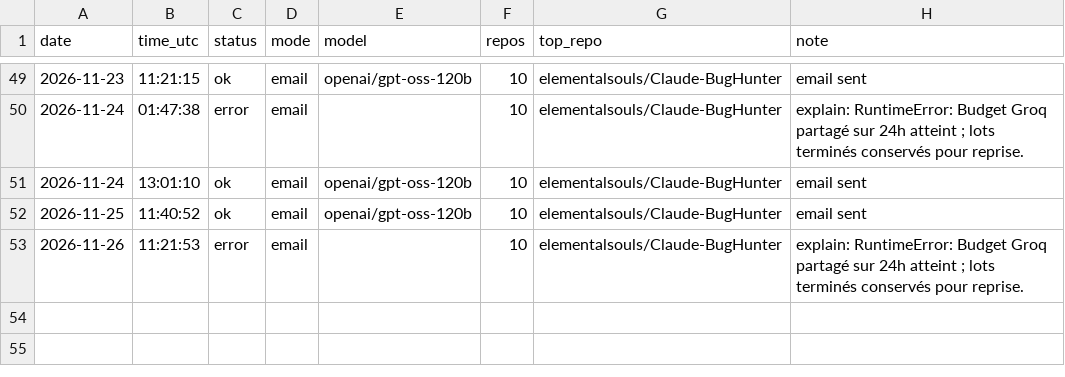
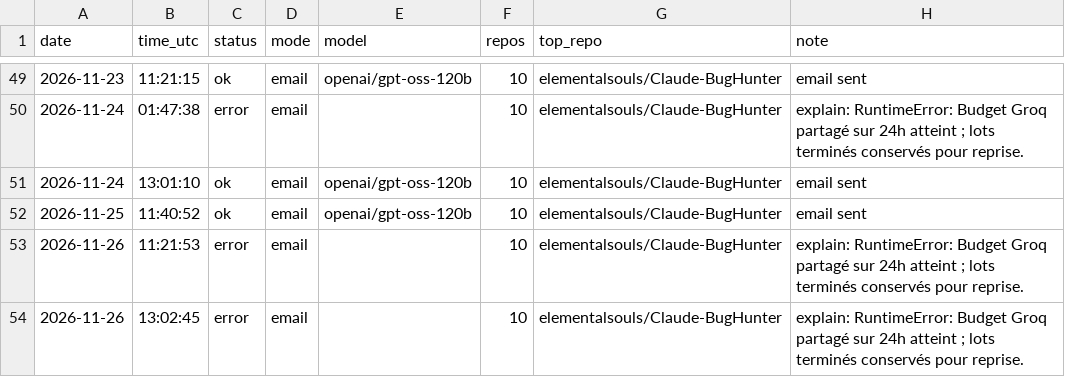
Before and after one commit to netraax/trending-digest, a CSV file: logs/runs.csv, drawn as a sheet; only a part is shown, gaps mark what is left out.

Commit message:
log: 2026-11-26 digest error

```diff
--- a/logs/runs.csv
+++ b/logs/runs.csv
@@ -53 +53,2 @@ date,time_utc,status,mode,model,repos,top_repo,note
 2026-11-26,11:21:53,error,email,,10,elementalsouls/Claude-BugHunter,explain: RuntimeError: Budget Groq partagé sur 24h atteint ; lots terminés conservés pour reprise.
+2026-11-26,13:02:45,error,email,,10,elementalsouls/Claude-BugHunter,explain: RuntimeError: Budget Groq partagé sur 24h atteint ; lots terminés conservés pour reprise.
```
Also changed, not shown: 2 other files.
